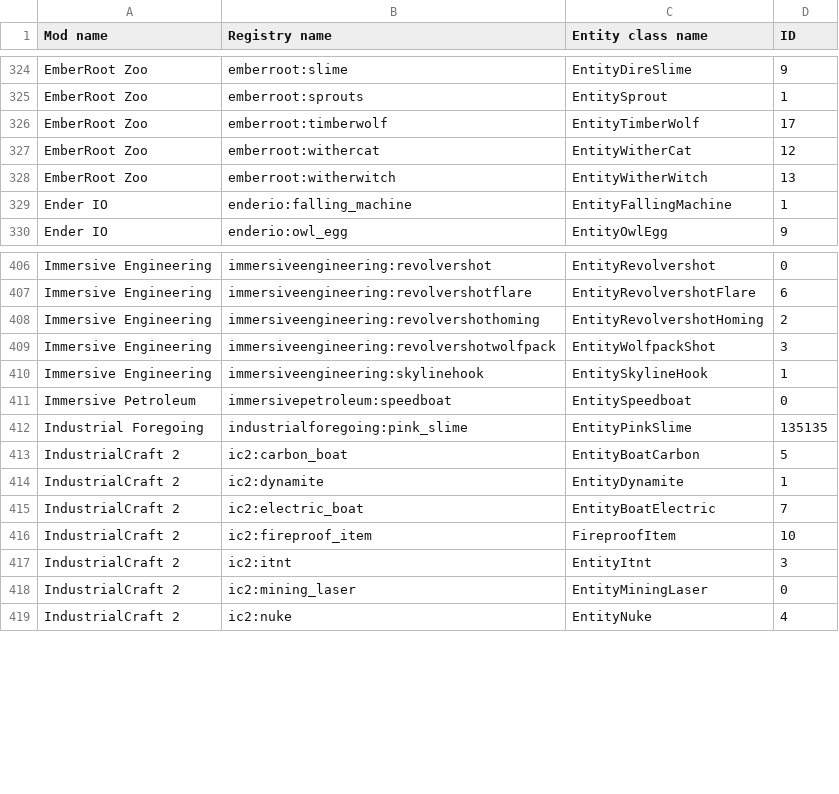
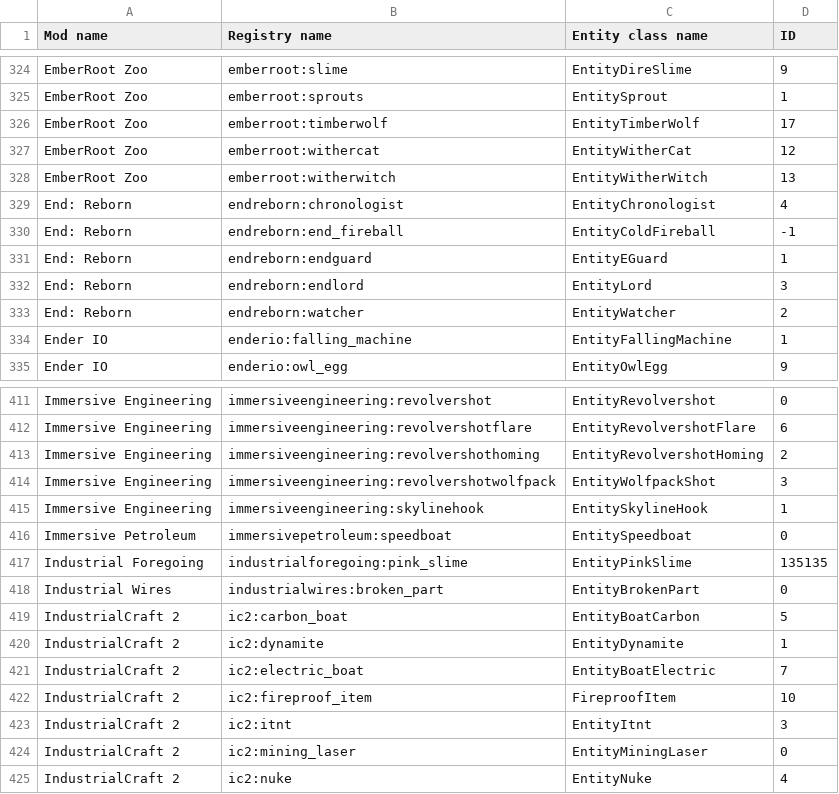
Before and after one commit to EnigmaticaModpacks/Enigmatica2Expert, a CSV file: config/tellme/entities-csv.csv, drawn as a sheet; only a part is shown, gaps mark what is left out.

Commit message:
🔄 Misc Changes: Mods tweaked configs
- Ghasts crying if player near 64 blocks
- [Magic Bean] drop itself too
- [Diamond Ore] Increase mining level 3 -> 4
- Forge Selective resource option (what it actually do? I dont know)
- Immersive Engineering excavator less chance + cfg cleanup
- Industrial Wires buff cables up to 32 kEU/t
- Nuclearcraft remove fluid duplicates
- Ping increase distance and duration
- Tellme lists update
- JEI blacklist

```diff
--- a/config/tellme/entities-csv.csv
+++ b/config/tellme/entities-csv.csv
@@ -328,2 +328,7 @@
 "EmberRoot Zoo","emberroot:witherwitch","EntityWitherWitch",13
+"End: Reborn","endreborn:chronologist","EntityChronologist",4
+"End: Reborn","endreborn:end_fireball","EntityColdFireball",-1
+"End: Reborn","endreborn:endguard","EntityEGuard",1
+"End: Reborn","endreborn:endlord","EntityLord",3
+"End: Reborn","endreborn:watcher","EntityWatcher",2
 "Ender IO","enderio:falling_machine","EntityFallingMachine",1
@@ -412,2 +417,3 @@
 "Industrial Foregoing","industrialforegoing:pink_slime","EntityPinkSlime",135135
+"Industrial Wires","industrialwires:broken_part","EntityBrokenPart",0
 "IndustrialCraft 2","ic2:carbon_boat","EntityBoatCarbon",5
```
Also changed, not shown: config/tellme/enchantments-csv.csv, config/tellme/fluids-csv.csv, 14 other files.
